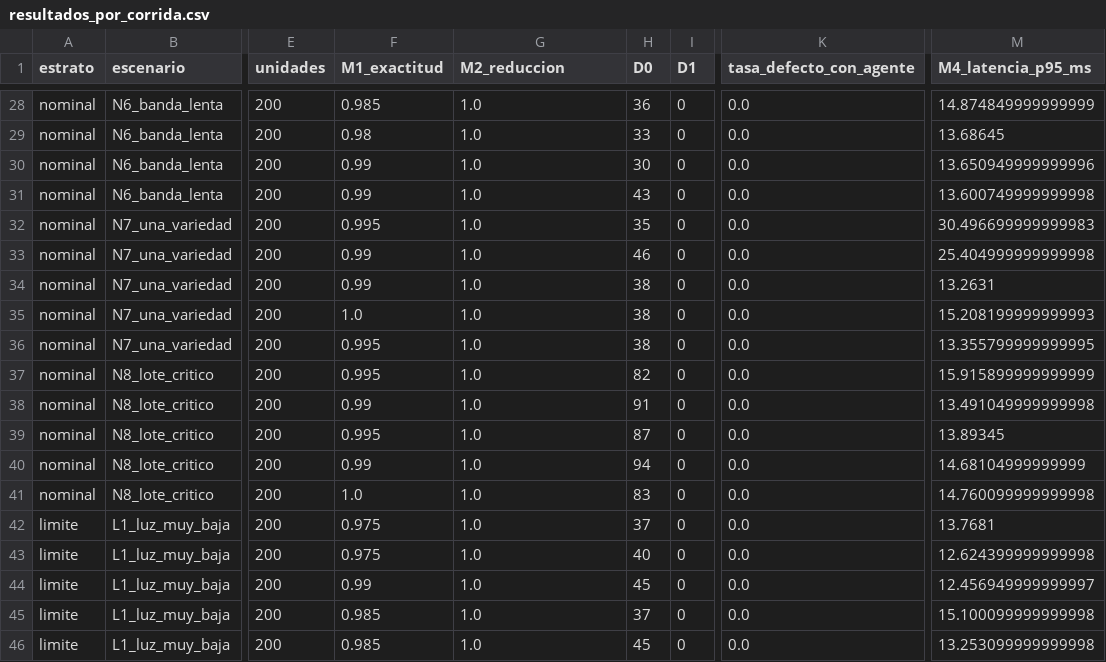
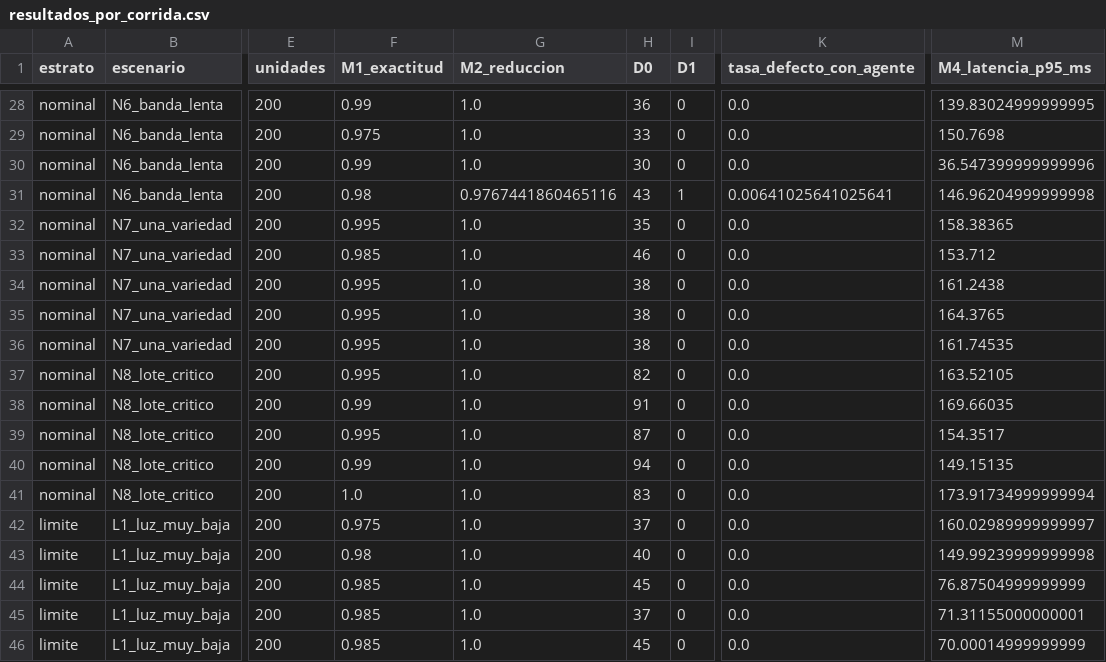
Before and after one commit to PedroC1213/FreshCheck-Agent, a CSV file: logs/pruebas/resultados_por_corrida.csv, drawn as a sheet; only a part is shown, gaps mark what is left out; the diff covers the shown part only; the diff names each change by its address in the sheet, - before the commit and + after, or states it on an @@ line.

```diff
--- a/logs/pruebas/resultados_por_corrida.csv
+++ b/logs/pruebas/resultados_por_corrida.csv
-F28 (M1_exactitud): 0.985
+F28 (M1_exactitud): 0.99
-M28 (M4_latencia_p95_ms): 14.874849999999999
+M28 (M4_latencia_p95_ms): 139.83024999999995
-F29 (M1_exactitud): 0.98
+F29 (M1_exactitud): 0.975
-M29 (M4_latencia_p95_ms): 13.68645
+M29 (M4_latencia_p95_ms): 150.7698
-M30 (M4_latencia_p95_ms): 13.650949999999996
+M30 (M4_latencia_p95_ms): 36.547399999999996
-F31 (M1_exactitud): 0.99
+F31 (M1_exactitud): 0.98
-G31 (M2_reduccion): 1.0
+G31 (M2_reduccion): 0.9767441860465116
-I31 (D1): 0
+I31 (D1): 1
-K31 (tasa_defecto_con_agente): 0.0
+K31 (tasa_defecto_con_agente): 0.00641025641025641
-M31 (M4_latencia_p95_ms): 13.600749999999998
+M31 (M4_latencia_p95_ms): 146.96204999999998
-M32 (M4_latencia_p95_ms): 30.496699999999983
+M32 (M4_latencia_p95_ms): 158.38365
-F33 (M1_exactitud): 0.99
+F33 (M1_exactitud): 0.985
-M33 (M4_latencia_p95_ms): 25.404999999999998
+M33 (M4_latencia_p95_ms): 153.712
-F34 (M1_exactitud): 0.99
+F34 (M1_exactitud): 0.995
-M34 (M4_latencia_p95_ms): 13.2631
+M34 (M4_latencia_p95_ms): 161.2438
-F35 (M1_exactitud): 1.0
+F35 (M1_exactitud): 0.995
-M35 (M4_latencia_p95_ms): 15.208199999999993
+M35 (M4_latencia_p95_ms): 164.3765
-M36 (M4_latencia_p95_ms): 13.355799999999995
+M36 (M4_latencia_p95_ms): 161.74535
-M37 (M4_latencia_p95_ms): 15.915899999999999
+M37 (M4_latencia_p95_ms): 163.52105
-M38 (M4_latencia_p95_ms): 13.491049999999998
+M38 (M4_latencia_p95_ms): 169.66035
-M39 (M4_latencia_p95_ms): 13.89345
+M39 (M4_latencia_p95_ms): 154.3517
-M40 (M4_latencia_p95_ms): 14.68104999999999
+M40 (M4_latencia_p95_ms): 149.15135
-M41 (M4_latencia_p95_ms): 14.760099999999998
+M41 (M4_latencia_p95_ms): 173.91734999999994
-M42 (M4_latencia_p95_ms): 13.7681
+M42 (M4_latencia_p95_ms): 160.02989999999997
-F43 (M1_exactitud): 0.975
+F43 (M1_exactitud): 0.98
-M43 (M4_latencia_p95_ms): 12.624399999999998
+M43 (M4_latencia_p95_ms): 149.99239999999998
-F44 (M1_exactitud): 0.99
+F44 (M1_exactitud): 0.985
-M44 (M4_latencia_p95_ms): 12.456949999999997
+M44 (M4_latencia_p95_ms): 76.87504999999999
-M45 (M4_latencia_p95_ms): 15.100099999999998
+M45 (M4_latencia_p95_ms): 71.31155000000001
-M46 (M4_latencia_p95_ms): 13.253099999999998
+M46 (M4_latencia_p95_ms): 70.00014999999999
```
Also changed, not shown: 72 edited cells elsewhere in this file, logs/pruebas/log_fallas.csv, logs/pruebas/reportes_proveedor.csv, 6 other files.
